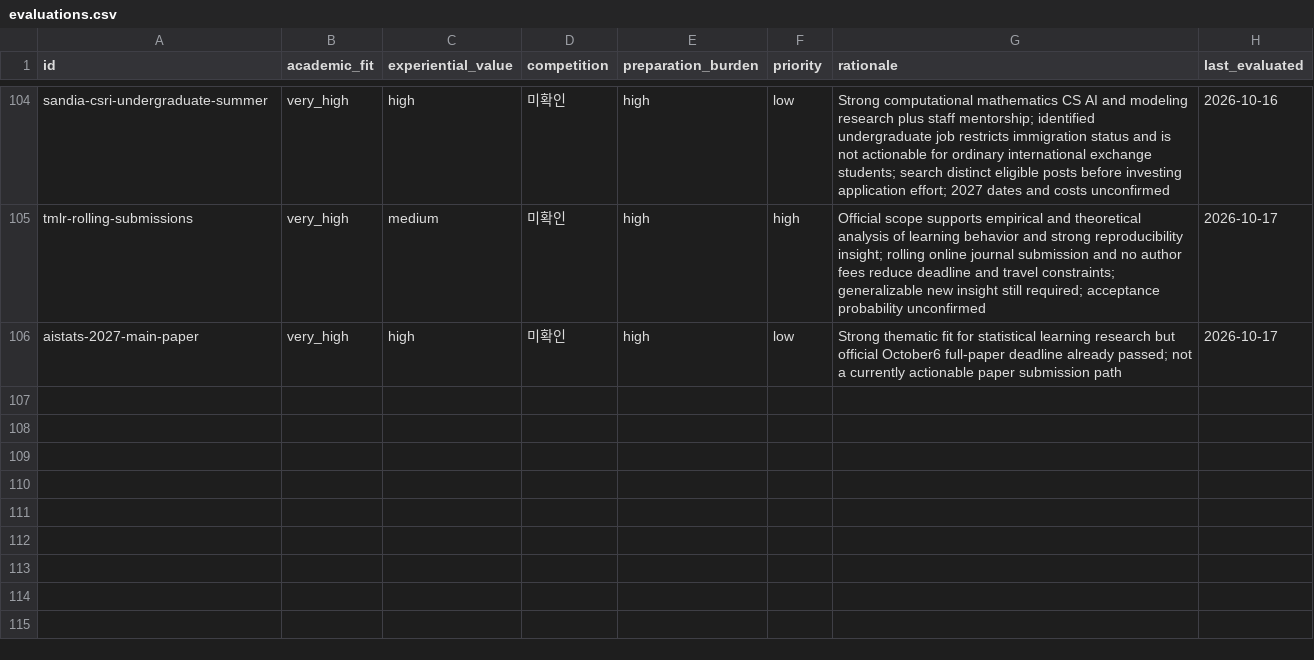
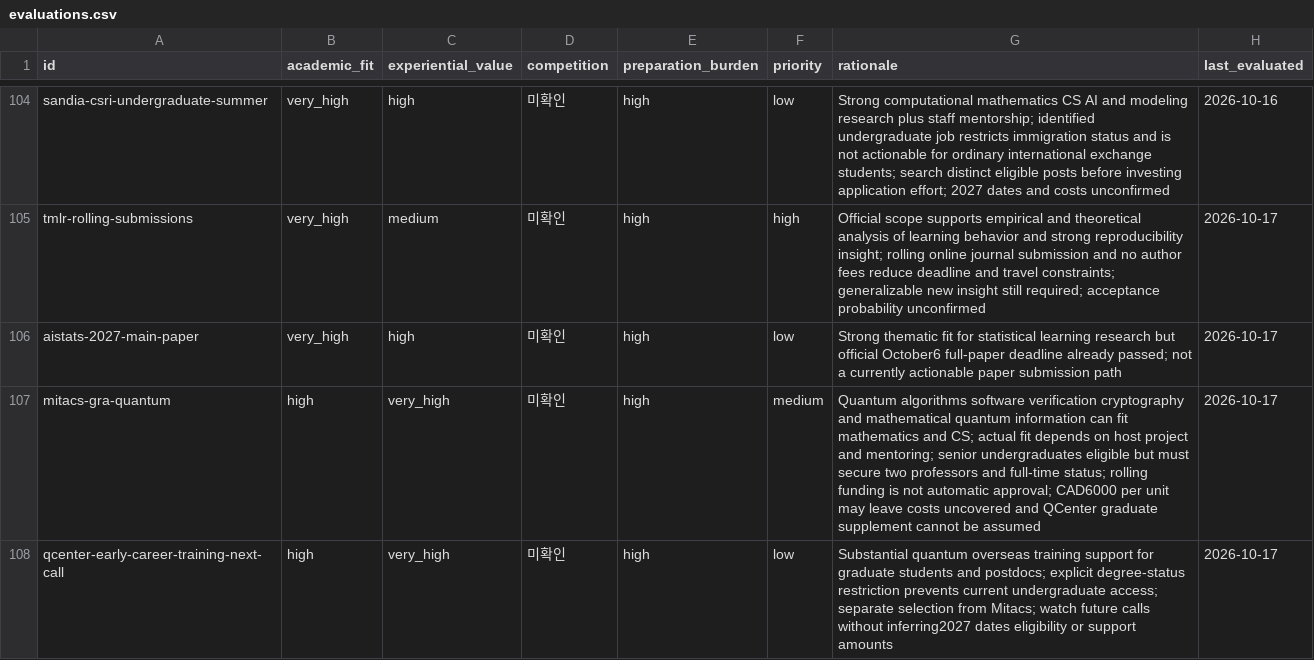
Before and after one commit to ktasha45/radar, a CSV file: data/evaluations.csv, drawn as a sheet; only a part is shown, gaps mark what is left out.

```diff
--- a/data/evaluations.csv
+++ b/data/evaluations.csv
@@ -106 +106,3 @@ tmlr-rolling-submissions,very_high,medium,미확인,high,high,Official scope sup
 aistats-2027-main-paper,very_high,high,미확인,high,low,Strong thematic fit for statistical learning research but official October6 full-paper deadline already passed; not a currently actionable paper submission path,2026-10-17
+mitacs-gra-quantum,high,very_high,미확인,high,medium,Quantum algorithms software verification cryptography and mathematical quantum information can fit mathematics and CS; actual fit depends on host project and mentoring; senior undergraduates eligible but must secure two professors and full-time status; rolling funding is not automatic approval; CAD6000 per unit may leave costs uncovered and QCenter graduate supplement cannot be assumed,2026-10-17
+qcenter-early-career-training-next-call,high,very_high,미확인,high,low,Substantial quantum overseas training support for graduate students and postdocs; explicit degree-status restriction prevents current undergraduate access; separate selection from Mitacs; watch future calls without inferring2027 dates eligibility or support amounts,2026-10-17
```
Also changed, not shown: data/opportunities.csv, 1 other file.
